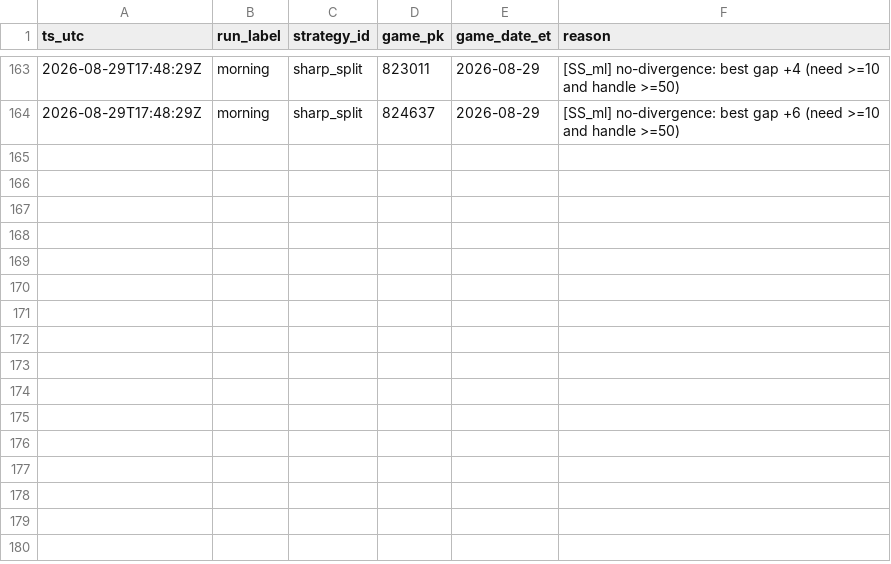
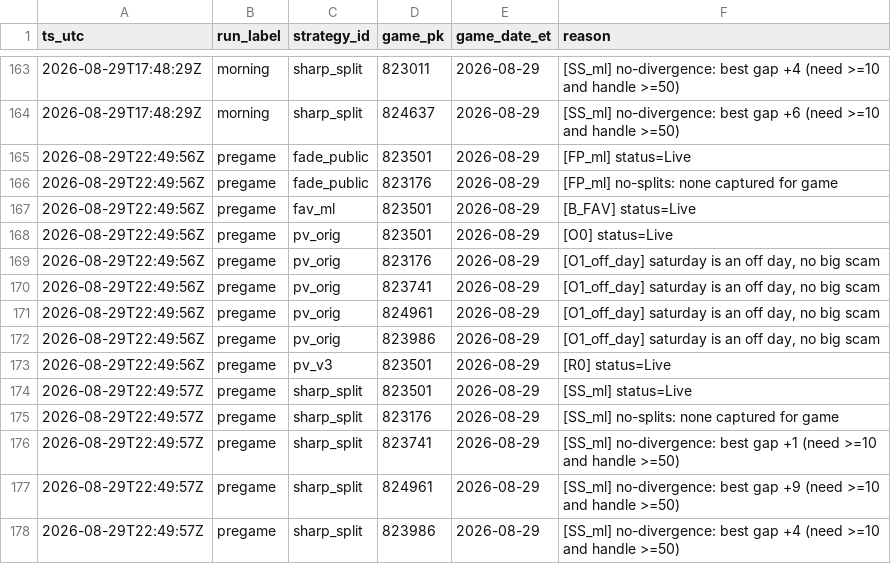
Before and after one commit to gitchrisqueen/panthera, a CSV file: data/picks/passes.csv, drawn as a sheet; only a part is shown, gaps mark what is left out; the diff names each change by its address in the sheet, - before the commit and + after, or states it on an @@ line.

```diff
--- a/data/picks/passes.csv
+++ b/data/picks/passes.csv
+row 165: 2026-08-29T22:49:56Z | pregame | fade_public | 823501 | 2026-08-29 | [FP_ml] status=Live
+row 166: 2026-08-29T22:49:56Z | pregame | fade_public | 823176 | 2026-08-29 | [FP_ml] no-splits: none captured for game
+row 167: 2026-08-29T22:49:56Z | pregame | fav_ml | 823501 | 2026-08-29 | [B_FAV] status=Live
+row 168: 2026-08-29T22:49:56Z | pregame | pv_orig | 823501 | 2026-08-29 | [O0] status=Live
+row 169: 2026-08-29T22:49:56Z | pregame | pv_orig | 823176 | 2026-08-29 | [O1_off_day] saturday is an off day, no big scam
+row 170: 2026-08-29T22:49:56Z | pregame | pv_orig | 823741 | 2026-08-29 | [O1_off_day] saturday is an off day, no big scam
+row 171: 2026-08-29T22:49:56Z | pregame | pv_orig | 824961 | 2026-08-29 | [O1_off_day] saturday is an off day, no big scam
+row 172: 2026-08-29T22:49:56Z | pregame | pv_orig | 823986 | 2026-08-29 | [O1_off_day] saturday is an off day, no big scam
+row 173: 2026-08-29T22:49:56Z | pregame | pv_v3 | 823501 | 2026-08-29 | [R0] status=Live
+row 174: 2026-08-29T22:49:57Z | pregame | sharp_split | 823501 | 2026-08-29 | [SS_ml] status=Live
+row 175: 2026-08-29T22:49:57Z | pregame | sharp_split | 823176 | 2026-08-29 | [SS_ml] no-splits: none captured for game
+row 176: 2026-08-29T22:49:57Z | pregame | sharp_split | 823741 | 2026-08-29 | [SS_ml] no-divergence: best gap +1 (need >=10 and handle >=50)
+row 177: 2026-08-29T22:49:57Z | pregame | sharp_split | 824961 | 2026-08-29 | [SS_ml] no-divergence: best gap +9 (need >=10 and handle >=50)
+row 178: 2026-08-29T22:49:57Z | pregame | sharp_split | 823986 | 2026-08-29 | [SS_ml] no-divergence: best gap +4 (need >=10 and handle >=50)
```
Also changed, not shown: data/games/games.csv, data/odds/credit_log.csv, 9 other files.
